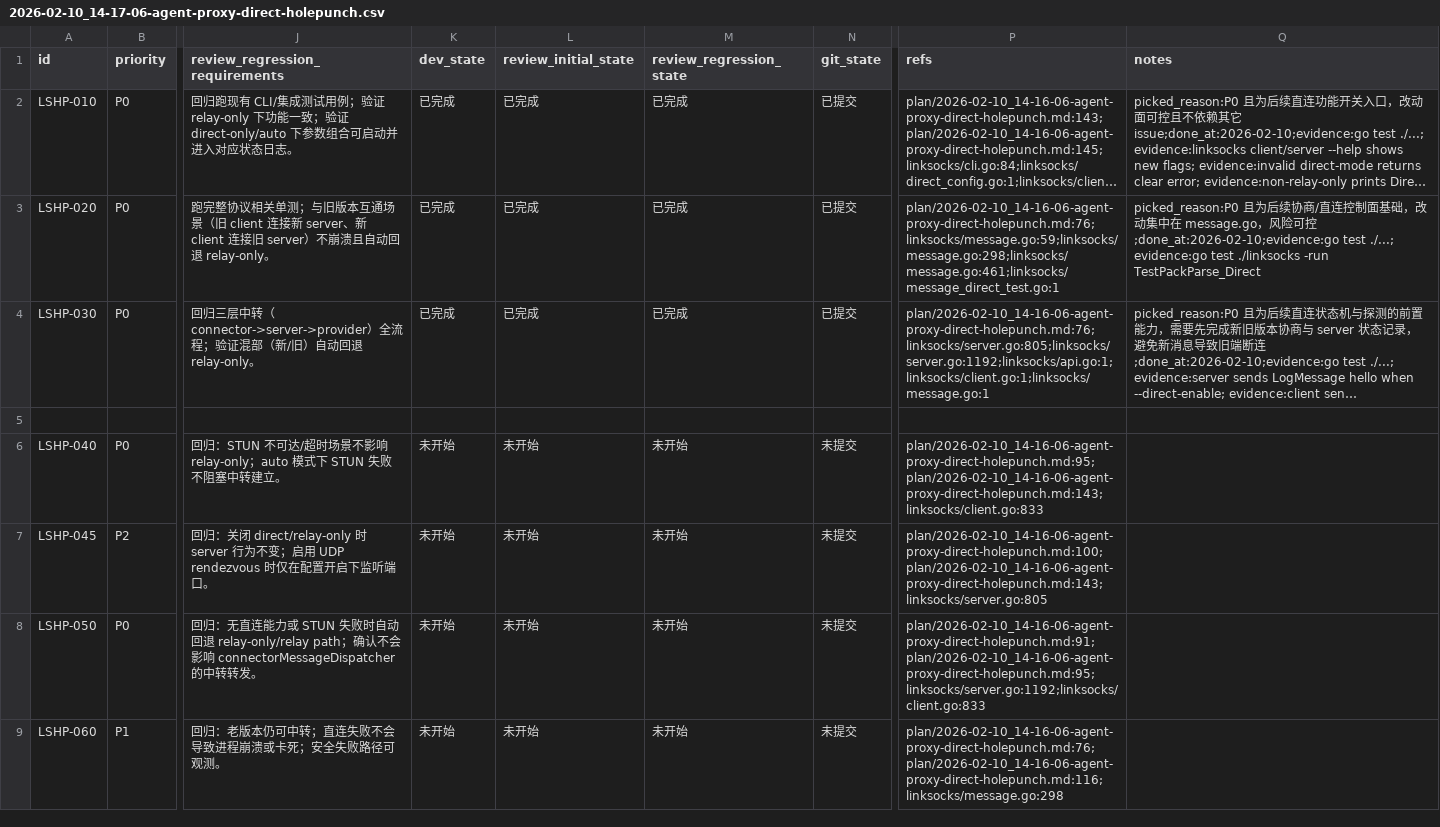
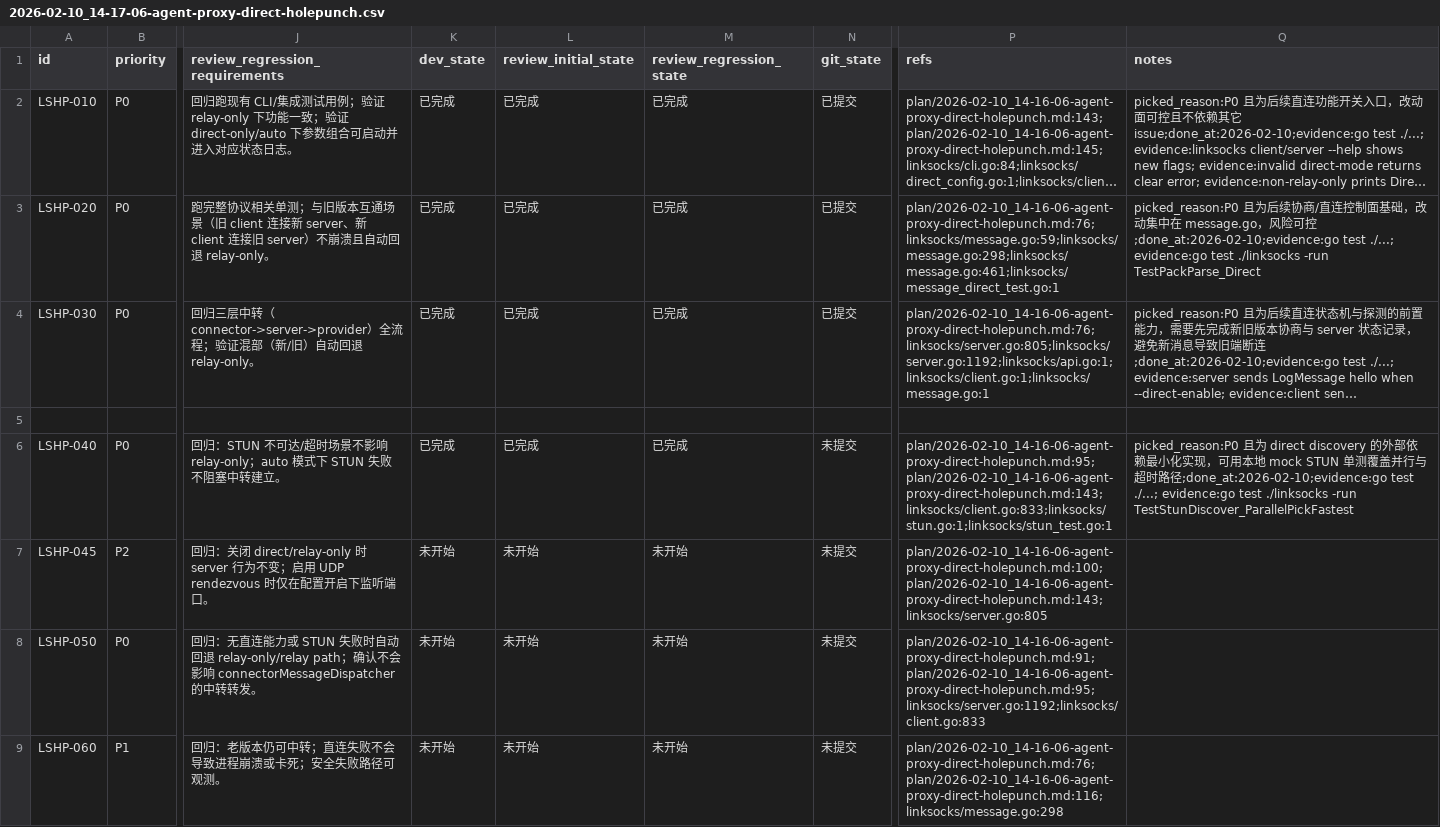
Before and after one commit to linksocks/linksocks, a CSV file: issues/2026-02-10_14-17-06-agent-proxy-direct-holepunch.csv, drawn as a sheet; only a part is shown, gaps mark what is left out; long unchanged cells end in …; the diff names each change by its address in the sheet, - before the commit and + after, or states it on an @@ line.

Commit message:
stun: add external binding discovery for srflx candidate

```diff
--- a/issues/2026-02-10_14-17-06-agent-proxy-direct-holepunch.csv
+++ b/issues/2026-02-10_14-17-06-agent-proxy-direct-holepunch.csv
-K6 (dev_state): 未开始
+K6 (dev_state): 已完成
-L6 (review_initial_state): 未开始
+L6 (review_initial_state): 已完成
-M6 (review_regression_state): 未开始
+M6 (review_regression_state): 已完成
-P6 (refs): plan/2026-02-10_14-16-06-agent-proxy-direct-holepunch.md:95;plan/2026-02-10_14-16-06-agent-proxy-direct-holepunch.md:143;linksocks/client.go:833
+P6 (refs): plan/2026-02-10_14-16-06-agent-proxy-direct-holepunch.md:95;plan/2026-02-10_14-16-06-agent-proxy-direct-holepunch.md:143;linksocks/client.go:833;linksocks/stun.go:1;linksocks/stun_test.go:1
-Q6 (notes): (empty)
+Q6 (notes): picked_reason:P0 且为 direct discovery 的外部依赖最小化实现，可用本地 mock STUN 单测覆盖并行与超时路径;done_at:2026-02-10;evidence:go test ./...; evidence:go test ./linksocks -run TestStunDiscover_ParallelPickFastest
```
Also changed, not shown: 2 other files.
